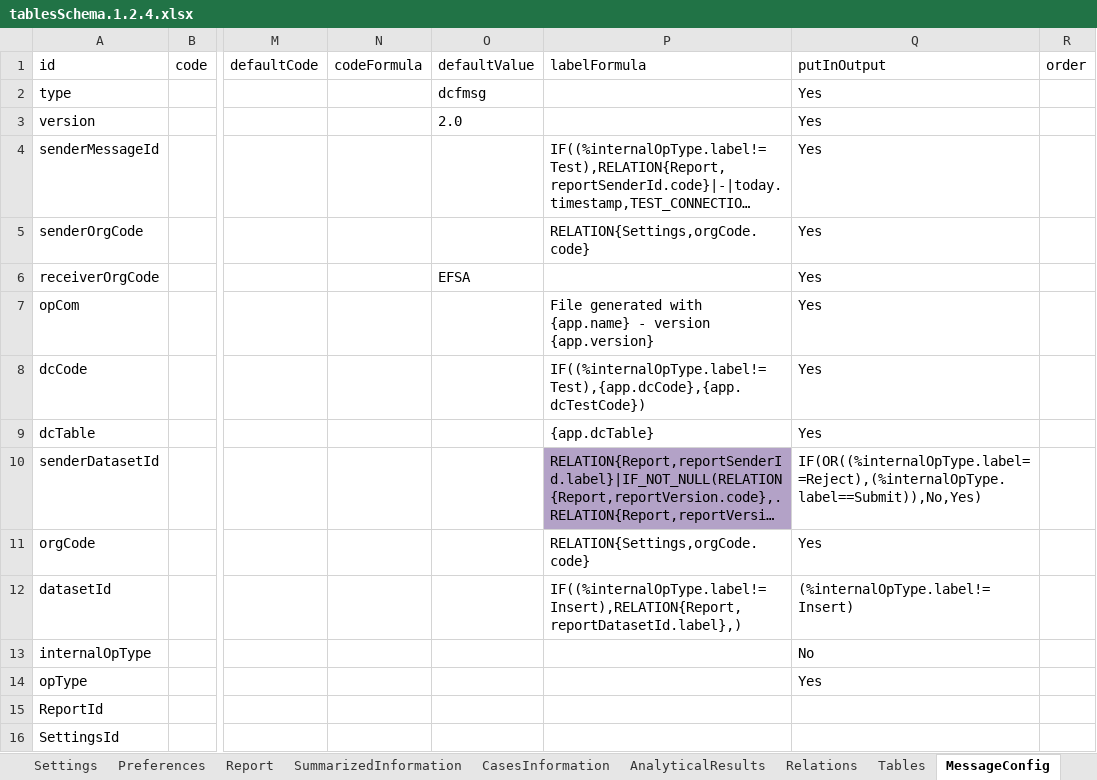
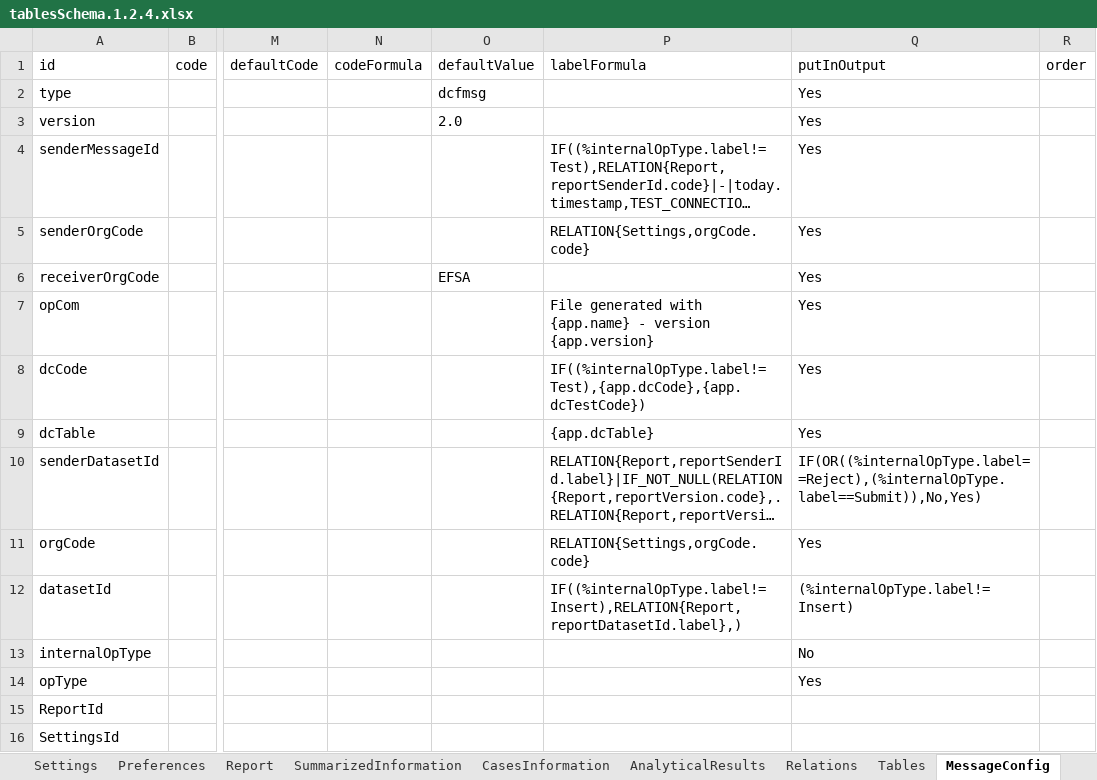
Before and after one commit to openefsa/tse-data-reporting-tool, an Excel workbook: compat/tablesSchema.1.2.4.xlsx, sheet MessageConfig, drawn as a sheet; only a part is shown, gaps mark what is left out; long unchanged cells end in …; values as stored, in another font and other column widths than the file's, no borders; table styles not drawn; the diff names each change by its address in the sheet, - before the commit and + after, or states it on an @@ line.

```diff
--- a/compat/tablesSchema.1.2.4.xlsx (sheet MessageConfig)
+++ b/compat/tablesSchema.1.2.4.xlsx (sheet MessageConfig)
-P10 fill: #B3A2C7
+P10 fill: none
```
Also changed, not shown: sheet CasesInformation, sheet SummarizedInformation, target/classes/tablesSchema.xlsx, 14 other files.
